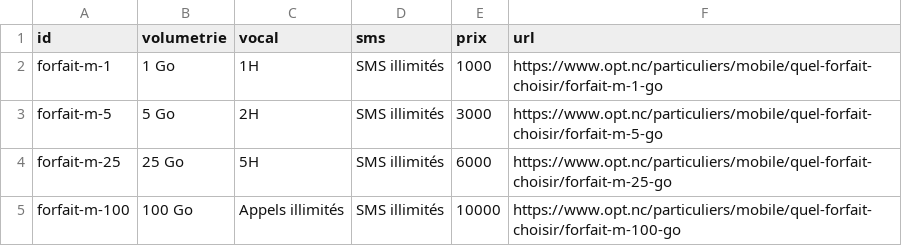
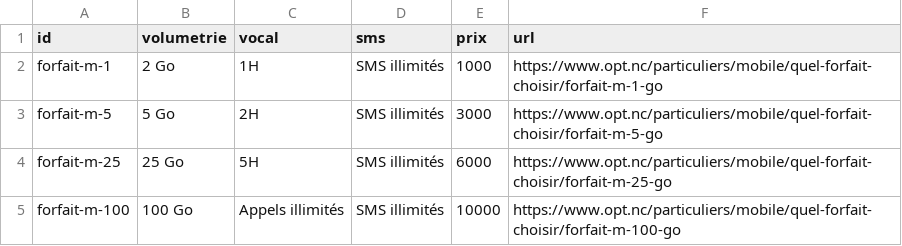
Before and after one commit to adriens/api-forfaits-opt, a CSV file: src/main/resources/db/data/forfait_m.csv, drawn as a sheet.

Commit message:
Update forfait_m.csv > Forfait M 1000 passe à 2 Go

```diff
--- a/src/main/resources/db/data/forfait_m.csv
+++ b/src/main/resources/db/data/forfait_m.csv
@@ -1,3 +1,3 @@
 id,volumetrie,vocal,sms,prix,url
-forfait-m-1,"1 Go","1H","SMS illimités",1000,"https://www.opt.nc/particuliers/mobile/quel-forfait-choisir/forfait-m-1-go"
+forfait-m-1,"2 Go","1H","SMS illimités",1000,"https://www.opt.nc/particuliers/mobile/quel-forfait-choisir/forfait-m-1-go"
 forfait-m-5,"5 Go","2H","SMS illimités",3000,"https://www.opt.nc/particuliers/mobile/quel-forfait-choisir/forfait-m-5-go"
```
